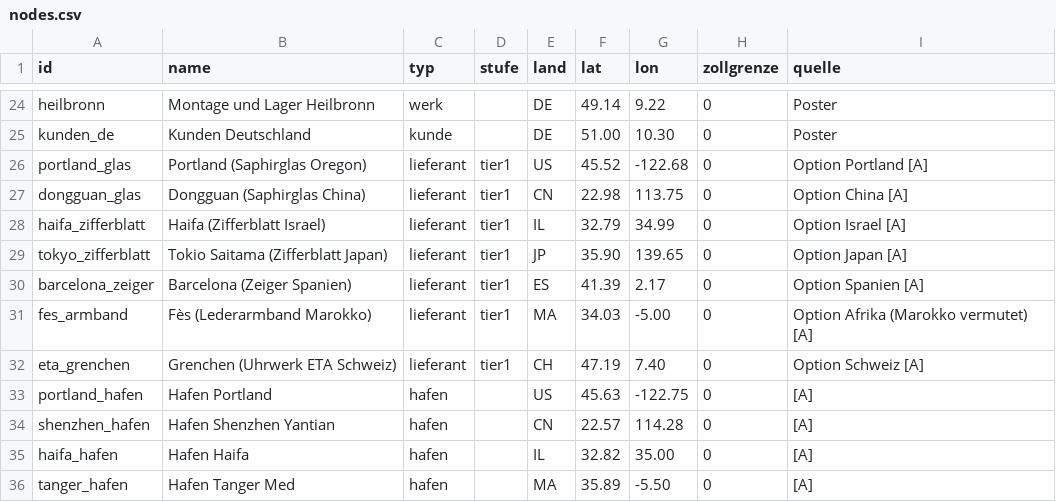
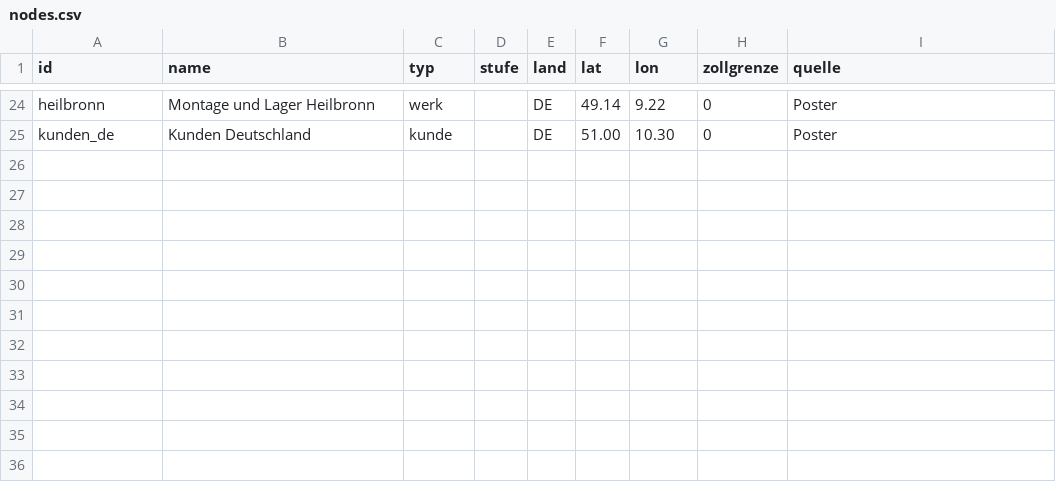
Before and after one commit to NoahScharly/SCM-Simulationssoftware, a CSV file: config/nodes.csv, drawn as a sheet; only a part is shown, gaps mark what is left out; the diff names each change by its address in the sheet, - before the commit and + after, or states it on an @@ line.

```diff
--- a/config/nodes.csv
+++ b/config/nodes.csv
-row 26: portland_glas | Portland (Saphirglas Oregon) | lieferant | tier1 | US | 45.52 | -122.68 | 0 | Option Portland [A]
-row 27: dongguan_glas | Dongguan (Saphirglas China) | lieferant | tier1 | CN | 22.98 | 113.75 | 0 | Option China [A]
-row 28: haifa_zifferblatt | Haifa (Zifferblatt Israel) | lieferant | tier1 | IL | 32.79 | 34.99 | 0 | Option Israel [A]
-row 29: tokyo_zifferblatt | Tokio Saitama (Zifferblatt Japan) | lieferant | tier1 | JP | 35.90 | 139.65 | 0 | Option Japan [A]
-row 30: barcelona_zeiger | Barcelona (Zeiger Spanien) | lieferant | tier1 | ES | 41.39 | 2.17 | 0 | Option Spanien [A]
-row 31: fes_armband | Fès (Lederarmband Marokko) | lieferant | tier1 | MA | 34.03 | -5.00 | 0 | Option Afrika (Marokko vermutet) [A]
-row 32: eta_grenchen | Grenchen (Uhrwerk ETA Schweiz) | lieferant | tier1 | CH | 47.19 | 7.40 | 0 | Option Schweiz [A]
-row 33: portland_hafen | Hafen Portland | hafen |  | US | 45.63 | -122.75 | 0 | [A]
-row 34: shenzhen_hafen | Hafen Shenzhen Yantian | hafen |  | CN | 22.57 | 114.28 | 0 | [A]
-row 35: haifa_hafen | Hafen Haifa | hafen |  | IL | 32.82 | 35.00 | 0 | [A]
-row 36: tanger_hafen | Hafen Tanger Med | hafen |  | MA | 35.89 | -5.50 | 0 | [A]
```
Also changed, not shown: config/edges.csv, config/routes.csv, 18 other files.
